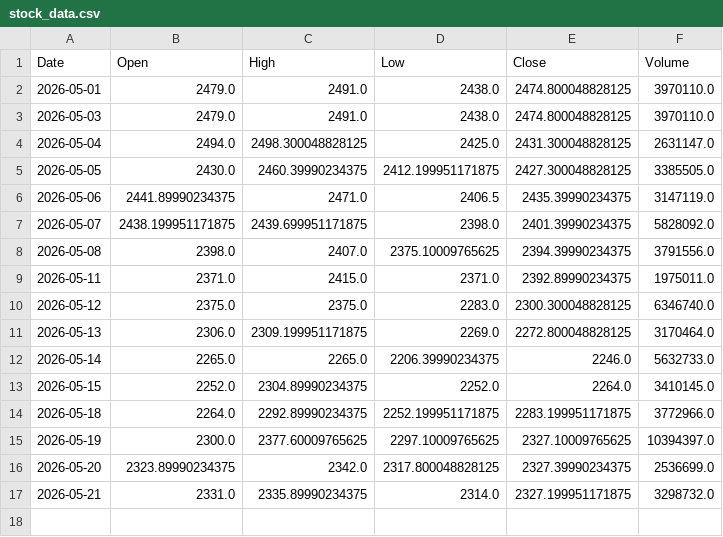
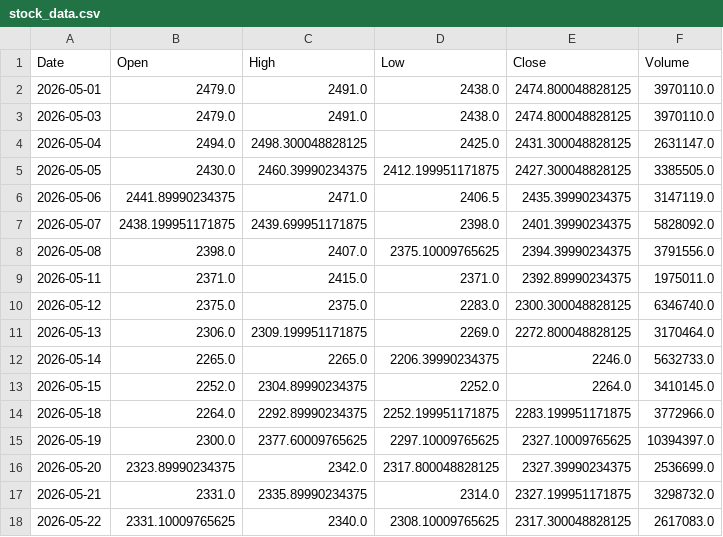
Before and after one commit to shubhambudde1/data, a CSV file: stock_data.csv, drawn as a sheet.

```diff
--- a/stock_data.csv
+++ b/stock_data.csv
@@ -17 +17,2 @@ Date,Open,High,Low,Close,Volume
 2026-05-21,2331.0,2335.89990234375,2314.0,2327.199951171875,3298732.0
+2026-05-22,2331.10009765625,2340.0,2308.10009765625,2317.300048828125,2617083.0
```
